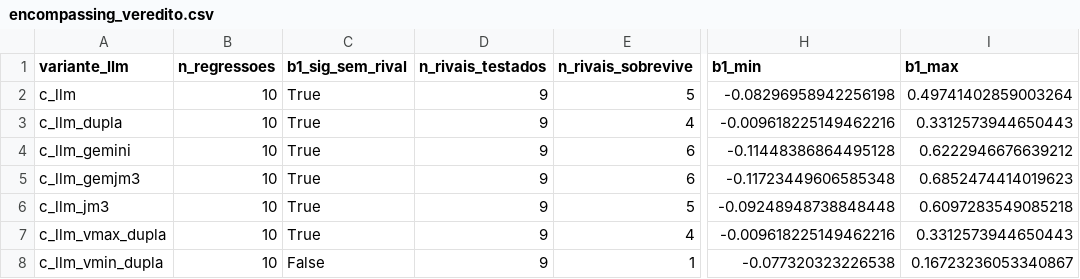
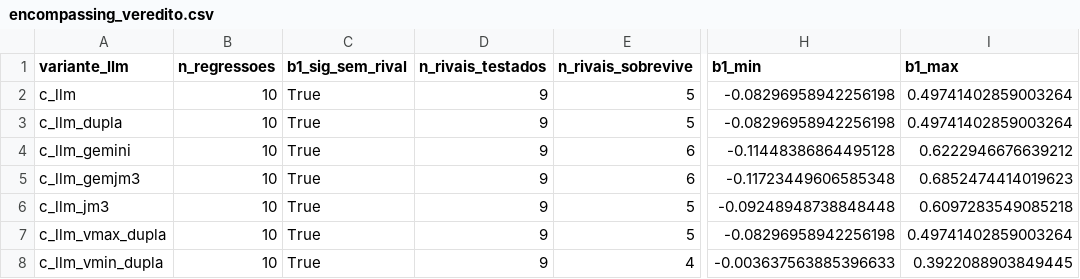
Before and after one commit to Indice-Credibilidade-BCB/CredibilidadeBancoCentral, a CSV file: dados/derivados/validacao/artigo/encompassing/encompassing_veredito.csv, drawn as a sheet; only a part is shown, gaps mark what is left out; the diff names each change by its address in the sheet, - before the commit and + after, or states it on an @@ line.

```diff
--- a/dados/derivados/validacao/artigo/encompassing/encompassing_veredito.csv
+++ b/dados/derivados/validacao/artigo/encompassing/encompassing_veredito.csv
-E3 (n_rivais_sobrevive): 4
+E3 (n_rivais_sobrevive): 5
-H3 (b1_min): -0.009618225149462216
+H3 (b1_min): -0.08296958942256198
-I3 (b1_max): 0.3312573944650443
+I3 (b1_max): 0.49741402859003264
-E7 (n_rivais_sobrevive): 4
+E7 (n_rivais_sobrevive): 5
-H7 (b1_min): -0.009618225149462216
+H7 (b1_min): -0.08296958942256198
-I7 (b1_max): 0.3312573944650443
+I7 (b1_max): 0.49741402859003264
-C8 (b1_sig_sem_rival): False
+C8 (b1_sig_sem_rival): True
-E8 (n_rivais_sobrevive): 1
+E8 (n_rivais_sobrevive): 4
-H8 (b1_min): -0.077320323226538
+H8 (b1_min): -0.003637563885396633
-I8 (b1_max): 0.16723236053340867
+I8 (b1_max): 0.3922088903849445
```
Also changed, not shown: dados/derivados/validacao/artigo/encompassing/encompassing.csv, dados/derivados/validacao/artigo/encompassing/encompassing_vmax_vmin.csv, 26 other files.
